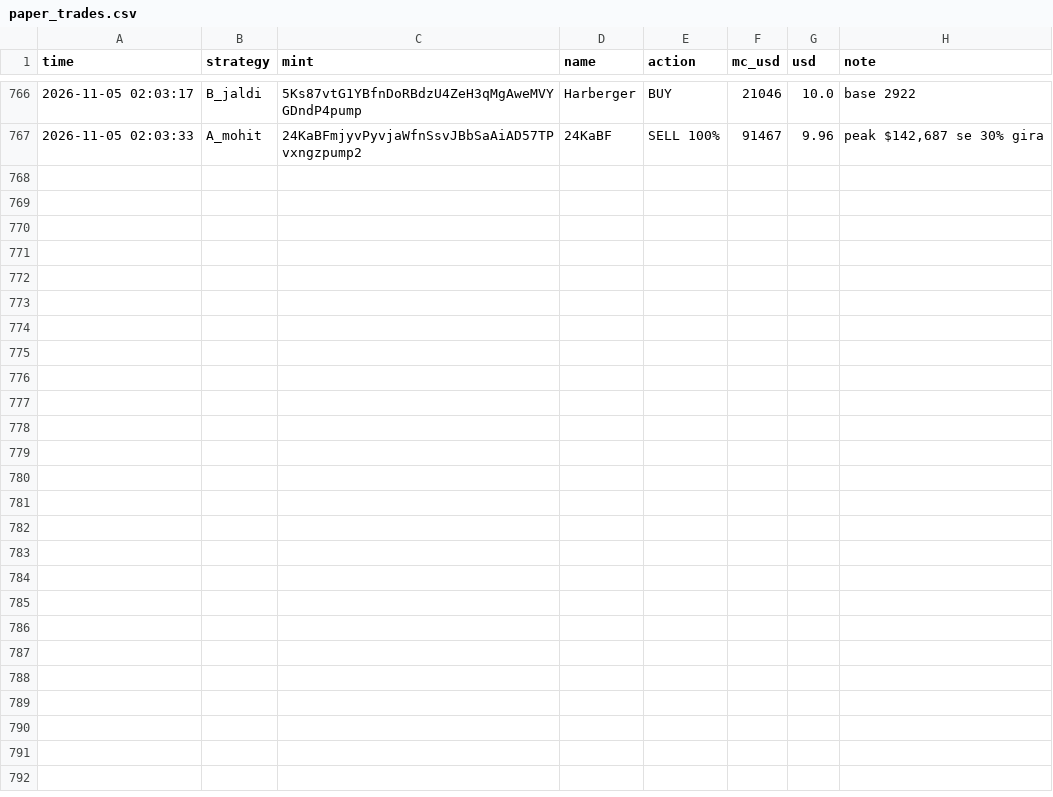
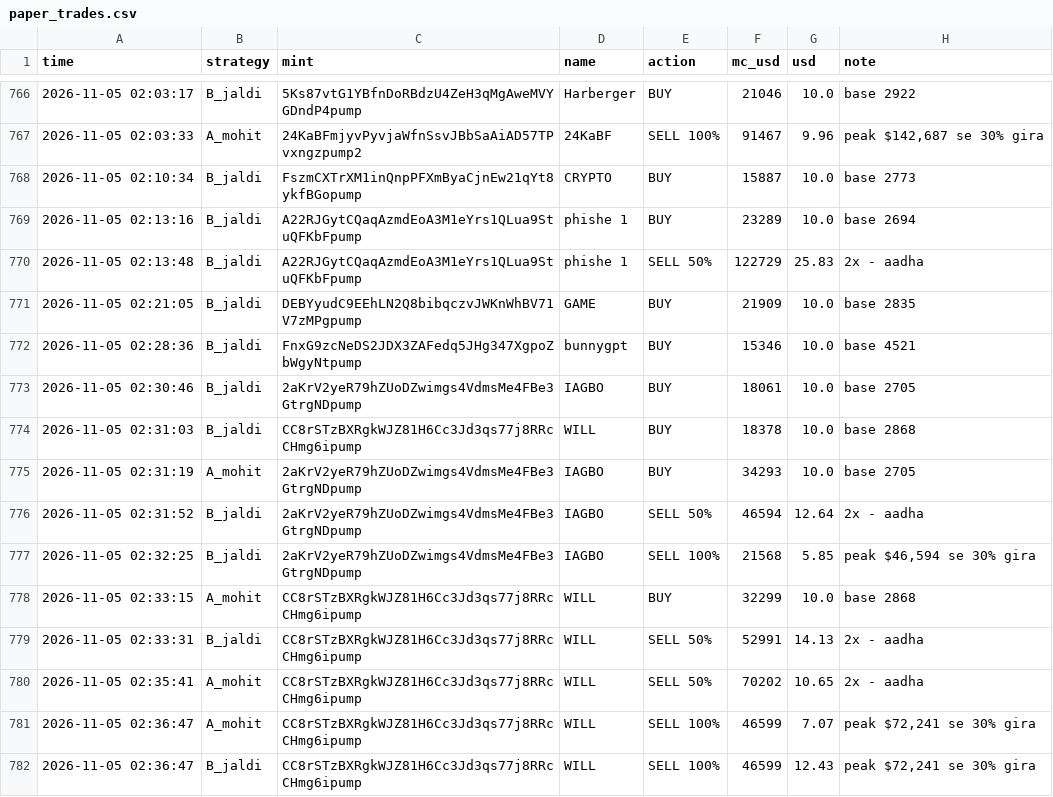
Before and after one commit to mohit1337890-rgb/pump-paper-bot, a CSV file: paper_trades.csv, drawn as a sheet; only a part is shown, gaps mark what is left out; the diff names each change by its address in the sheet, - before the commit and + after, or states it on an @@ line.

Commit message:
paper bot update

```diff
--- a/paper_trades.csv
+++ b/paper_trades.csv
+row 768: 2026-11-05 02:10:34 | B_jaldi | FszmCXTrXM1inQnpPFXmByaCjnEw21qYt8ykfBGopump | CRYPTO | BUY | 15887 | 10.0 | base 2773
+row 769: 2026-11-05 02:13:16 | B_jaldi | A22RJGytCQaqAzmdEoA3M1eYrs1QLua9StuQFKbFpump | phishe 1 | BUY | 23289 | 10.0 | base 2694
+row 770: 2026-11-05 02:13:48 | B_jaldi | A22RJGytCQaqAzmdEoA3M1eYrs1QLua9StuQFKbFpump | phishe 1 | SELL 50% | 122729 | 25.83 | 2x - aadha
+row 771: 2026-11-05 02:21:05 | B_jaldi | DEBYyudC9EEhLN2Q8bibqczvJWKnWhBV71V7zMPgpump | GAME | BUY | 21909 | 10.0 | base 2835
+row 772: 2026-11-05 02:28:36 | B_jaldi | FnxG9zcNeDS2JDX3ZAFedq5JHg347XgpoZbWgyNtpump | bunnygpt | BUY | 15346 | 10.0 | base 4521
+row 773: 2026-11-05 02:30:46 | B_jaldi | 2aKrV2yeR79hZUoDZwimgs4VdmsMe4FBe3GtrgNDpump | IAGBO | BUY | 18061 | 10.0 | base 2705
+row 774: 2026-11-05 02:31:03 | B_jaldi | CC8rSTzBXRgkWJZ81H6Cc3Jd3qs77j8RRcCHmg6ipump | WILL | BUY | 18378 | 10.0 | base 2868
+row 775: 2026-11-05 02:31:19 | A_mohit | 2aKrV2yeR79hZUoDZwimgs4VdmsMe4FBe3GtrgNDpump | IAGBO | BUY | 34293 | 10.0 | base 2705
+row 776: 2026-11-05 02:31:52 | B_jaldi | 2aKrV2yeR79hZUoDZwimgs4VdmsMe4FBe3GtrgNDpump | IAGBO | SELL 50% | 46594 | 12.64 | 2x - aadha
+row 777: 2026-11-05 02:32:25 | B_jaldi | 2aKrV2yeR79hZUoDZwimgs4VdmsMe4FBe3GtrgNDpump | IAGBO | SELL 100% | 21568 | 5.85 | peak $46,594 se 30% gira
+row 778: 2026-11-05 02:33:15 | A_mohit | CC8rSTzBXRgkWJZ81H6Cc3Jd3qs77j8RRcCHmg6ipump | WILL | BUY | 32299 | 10.0 | base 2868
+row 779: 2026-11-05 02:33:31 | B_jaldi | CC8rSTzBXRgkWJZ81H6Cc3Jd3qs77j8RRcCHmg6ipump | WILL | SELL 50% | 52991 | 14.13 | 2x - aadha
+row 780: 2026-11-05 02:35:41 | A_mohit | CC8rSTzBXRgkWJZ81H6Cc3Jd3qs77j8RRcCHmg6ipump | WILL | SELL 50% | 70202 | 10.65 | 2x - aadha
+row 781: 2026-11-05 02:36:47 | A_mohit | CC8rSTzBXRgkWJZ81H6Cc3Jd3qs77j8RRcCHmg6ipump | WILL | SELL 100% | 46599 | 7.07 | peak $72,241 se 30% gira
+row 782: 2026-11-05 02:36:47 | B_jaldi | CC8rSTzBXRgkWJZ81H6Cc3Jd3qs77j8RRcCHmg6ipump | WILL | SELL 100% | 46599 | 12.43 | peak $72,241 se 30% gira
```
Also changed, not shown: 2 other files.
